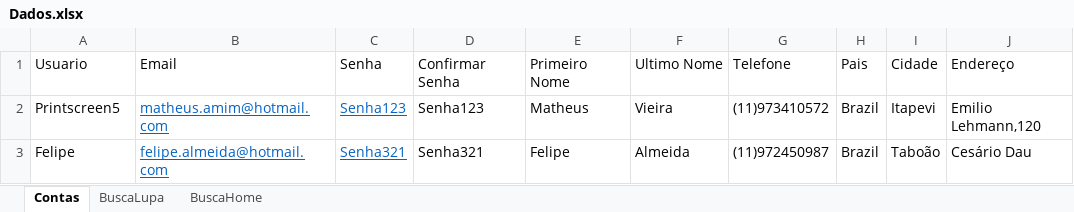
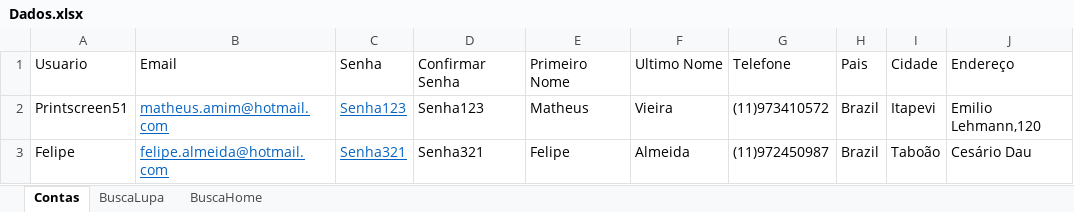
Before and after one commit to AmimV/AdvantageShopBDD, an Excel workbook: target/Excel/Dados.xlsx, sheet Contas, drawn as a sheet; only a part is shown; values as stored, in another font and other column widths than the file's, no borders; the diff names each change by its address in the sheet, - before the commit and + after, or states it on an @@ line.

```diff
--- a/target/Excel/Dados.xlsx (sheet Contas)
+++ b/target/Excel/Dados.xlsx (sheet Contas)
-A2: Printscreen5
+A2: Printscreen51
```
Also changed, not shown: 11 other files.
